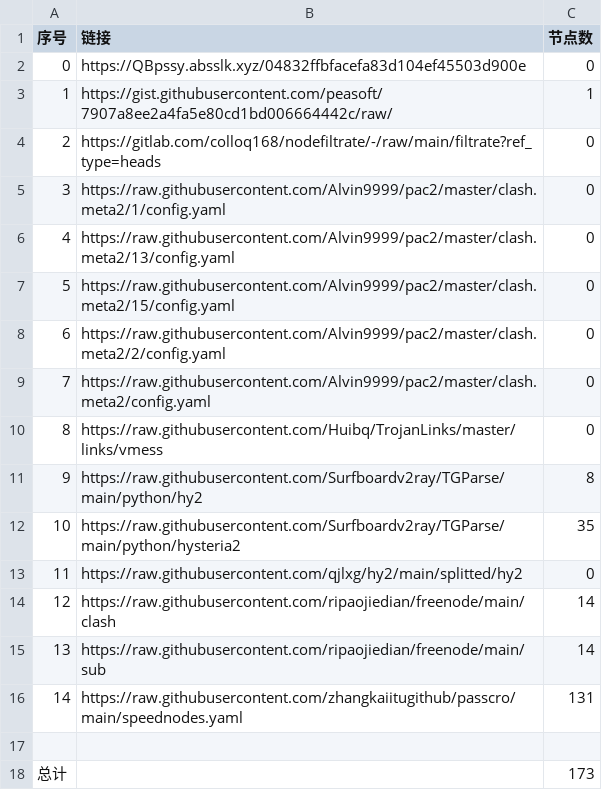
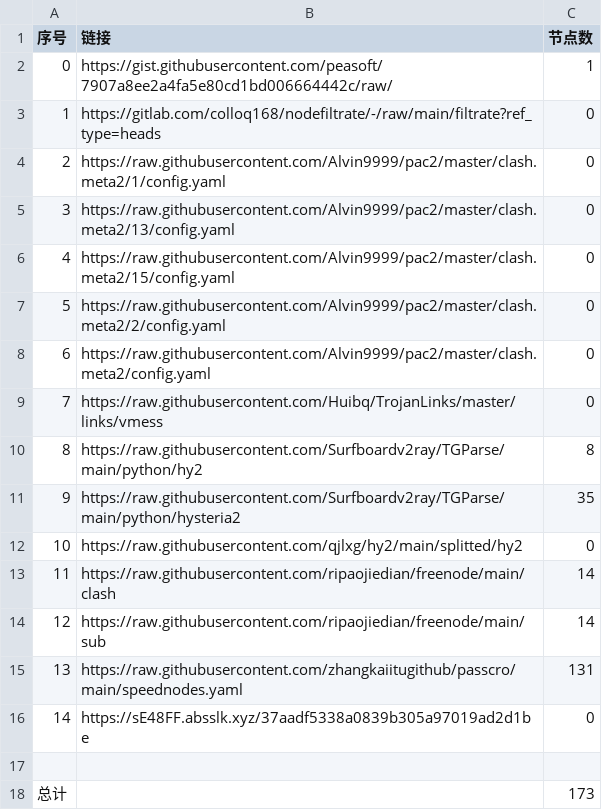
Before and after one commit to a56296909/NoMoreWalls, a CSV file: list_result.csv, drawn as a sheet; removed rows and columns are numbered as before the commit, all else as after; the diff names each change by its address in the sheet, - before the commit and + after, or states it on an @@ line.

```diff
--- a/list_result.csv
+++ b/list_result.csv
-row 2: 0 | https://QBpssy.absslk.xyz/04832ffbfacefa83d104ef45503d900e | 0
@@ column A (序号) renumbered between rows 2 and 15 @@
+row 16: 14 | https://sE48FF.absslk.xyz/37aadf5338a0839b305a97019ad2d1be | 0
```
Also changed, not shown: 3 other files.
